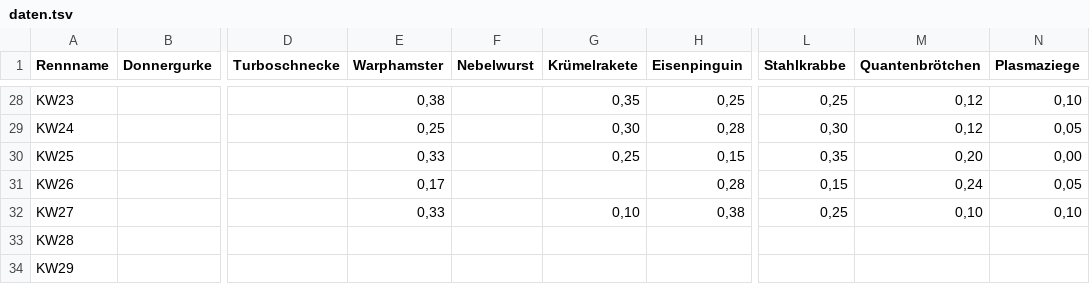
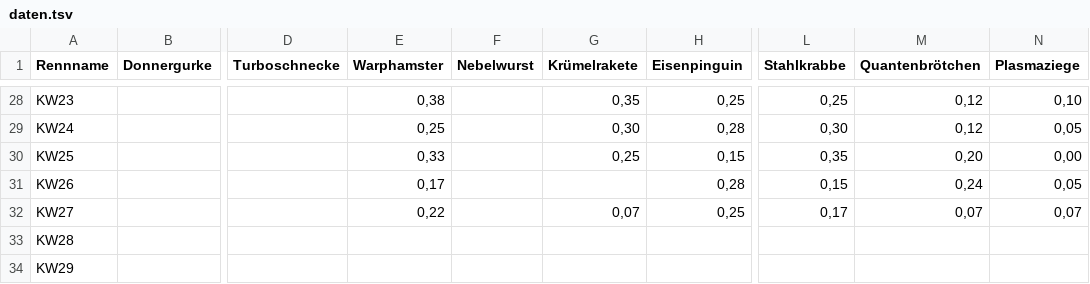
Before and after one commit to christianknoll-create/sdr, a TSV file: daten.tsv, drawn as a sheet; only a part is shown, gaps mark what is left out; the diff names each change by its address in the sheet, - before the commit and + after, or states it on an @@ line.

```diff
--- a/daten.tsv
+++ b/daten.tsv
-E32 (Warphamster): 0,33
+E32 (Warphamster): 0,22
-G32 (Krümelrakete): 0,10
+G32 (Krümelrakete): 0,07
-H32 (Eisenpinguin): 0,38
+H32 (Eisenpinguin): 0,25
-L32 (Stahlkrabbe): 0,25
+L32 (Stahlkrabbe): 0,17
-M32 (Quantenbrötchen): 0,10
+M32 (Quantenbrötchen): 0,07
-N32 (Plasmaziege): 0,10
+N32 (Plasmaziege): 0,07
```
Also changed, not shown: 1 other file.
